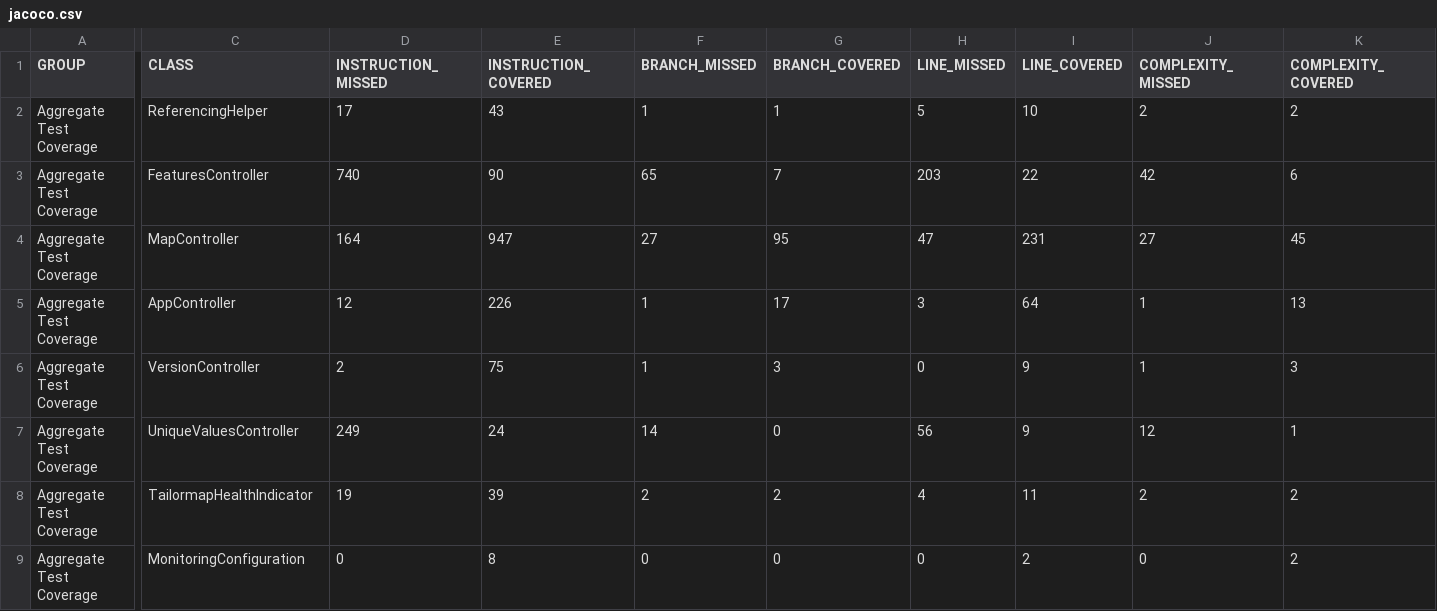
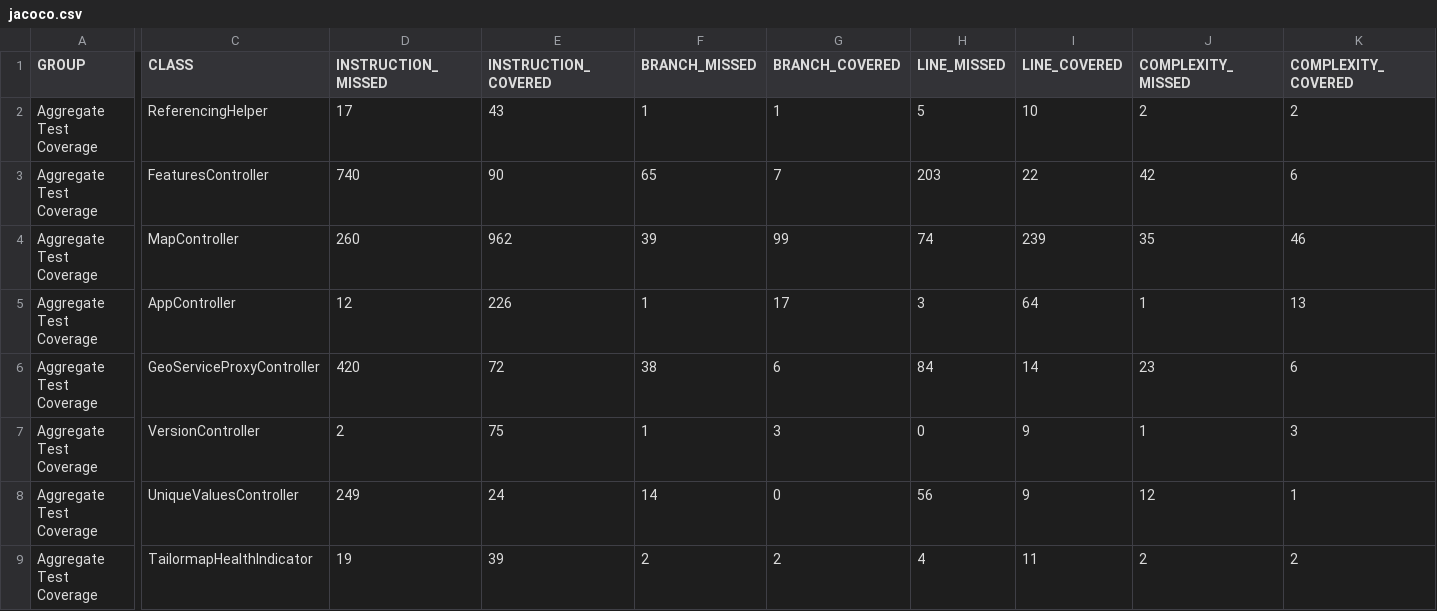
Before and after one commit to Tailormap/tailormap-api, a CSV file: jacoco/jacoco.csv, drawn as a sheet; only a part is shown, gaps mark what is left out; the shorter side is filled out with more unchanged rows; rows hold the shown columns only; the diff covers the shown part only; the diff names each change by its address in the sheet, - before the commit and + after, or states it on an @@ line.

```diff
--- a/jacoco/jacoco.csv
+++ b/jacoco/jacoco.csv
-D4 (INSTRUCTION_MISSED): 164
+D4 (INSTRUCTION_MISSED): 260
-E4 (INSTRUCTION_COVERED): 947
+E4 (INSTRUCTION_COVERED): 962
-F4 (BRANCH_MISSED): 27
+F4 (BRANCH_MISSED): 39
-G4 (BRANCH_COVERED): 95
+G4 (BRANCH_COVERED): 99
-H4 (LINE_MISSED): 47
+H4 (LINE_MISSED): 74
-I4 (LINE_COVERED): 231
+I4 (LINE_COVERED): 239
-J4 (COMPLEXITY_MISSED): 27
+J4 (COMPLEXITY_MISSED): 35
-K4 (COMPLEXITY_COVERED): 45
+K4 (COMPLEXITY_COVERED): 46
+row 6: Aggregate Test Coverage | GeoServiceProxyController | 420 | 72 | 38 | 6 | 84 | 14 | 23 | 6
```
Also changed, not shown: 1 edited cell elsewhere in this file, jacoco-it/jacoco.csv, 51 other files.
